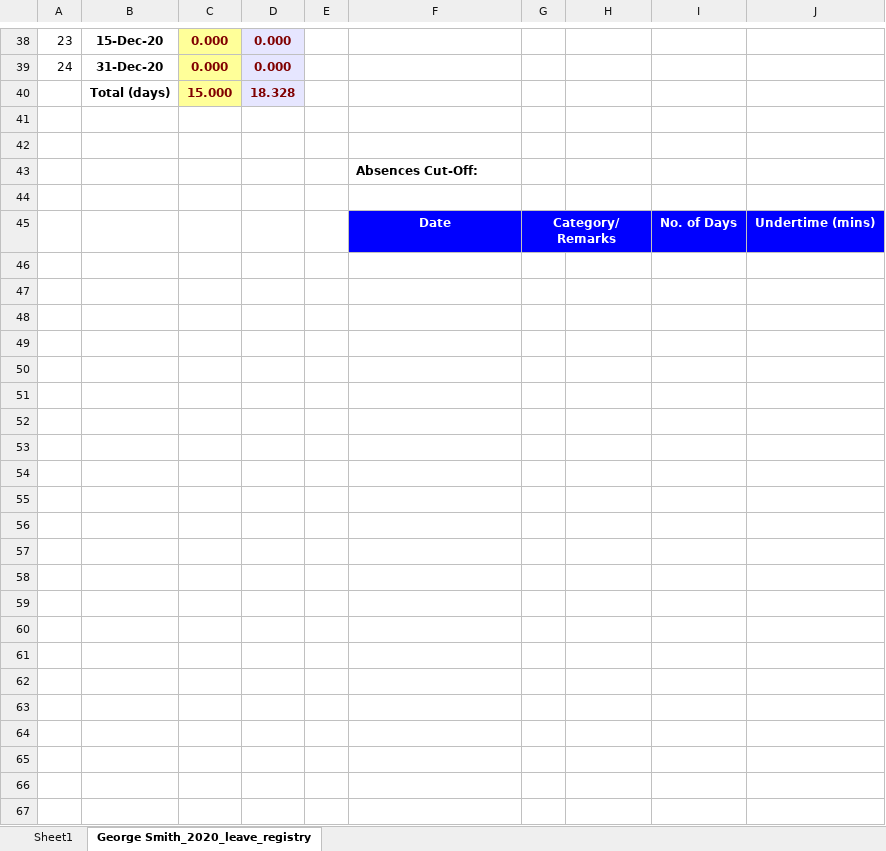
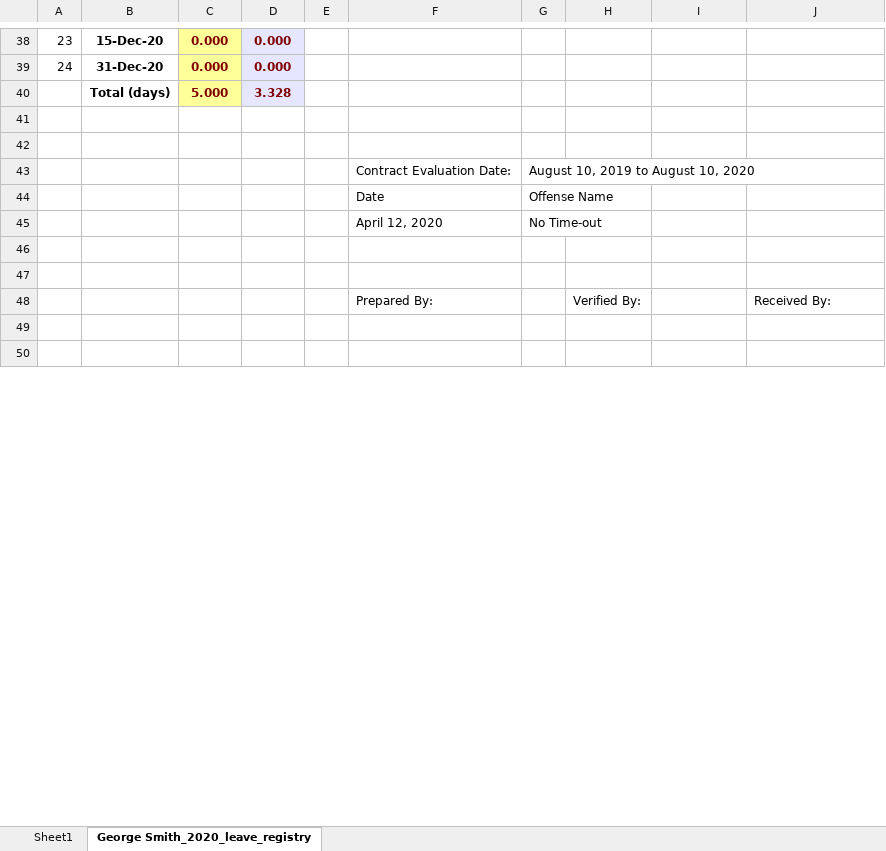
Before and after one commit to JKCHacking/PTCC_SCRIPTS, an Excel workbook: python_source/hr_ptcc_project/static/employee_profile/files/generated_leave_registry_2020.xlsx, sheet George Smith_2020_leave_registry, drawn as a sheet; only a part is shown, gaps mark what is left out; values as stored, in another font and other column widths than the file's, no borders; removed rows and columns are numbered as before the commit, all else as after; the diff covers the shown part only; the diff names each change by its address in the sheet, - before the commit and + after, or states it on an @@ line.

Commit message:
changes made:
* finish generation of excel file in server
* finish implementation for downloading excel file from server
* updated excel file template

```diff
--- a/python_source/hr_ptcc_project/static/employee_profile/files/generated_leave_registry_2020.xlsx (sheet George Smith_2020_leave_registry)
+++ b/python_source/hr_ptcc_project/static/employee_profile/files/generated_leave_registry_2020.xlsx (sheet George Smith_2020_leave_registry)
-C40: 15.000
+C40: 5.000
-D40: 18.328
+D40: 3.328
-row 43:  |  |  |  |  | Absences Cut-Off:
-row 43: (empty)
+row 43:  |  |  |  |  | Contract Evaluation Date: | August 10, 2019 to August 10, 2020
-row 45:  |  |  |  |  | Date | Category/ Remarks |  | No. of Days | Undertime (mins)
+row 44:  |  |  |  |  | Date | Offense Name
+row 45:  |  |  |  |  | April 12, 2020 | No Time-out
+row 48:  |  |  |  |  | Prepared By: |  | Verified By: |  | Received By:
-row 50: (empty)
-row 51: (empty)
-row 52: (empty)
-row 53: (empty)
-row 54: (empty)
-row 55: (empty)
-row 56: (empty)
-row 57: (empty)
-row 58: (empty)
-row 59: (empty)
-row 60: (empty)
-row 61: (empty)
-row 62: (empty)
-row 63: (empty)
-row 64: (empty)
-row 65: (empty)
-row 66: (empty)
-row 67: (empty)
```
Also changed, not shown: 10 removed rows, 10 edited cells and cell formats elsewhere in this sheet, sheet Sheet1, python_source/hr_ptcc_project/employee_profile/static/employee_profile/files/leave_registry_template_v1.xlsx, python_source/hr_ptcc_project/static/employee_profile/files/leave_registry_template_v1.xlsx, 3 other files.
